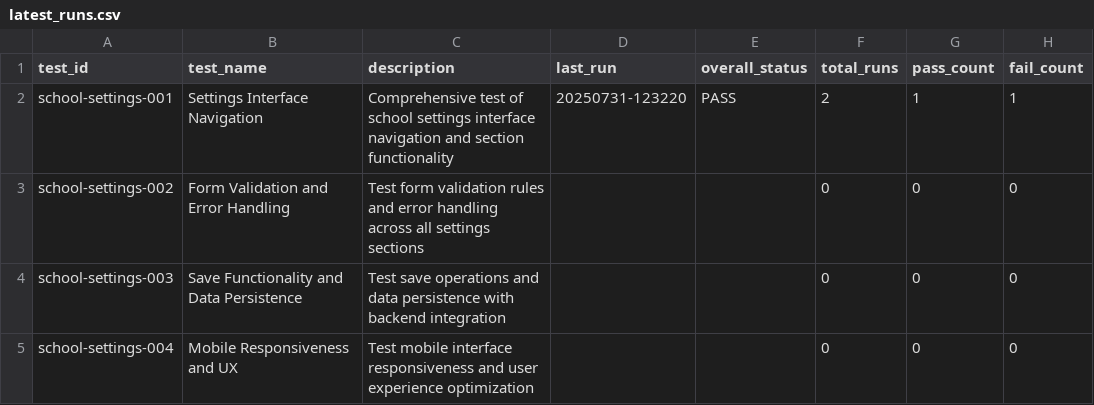
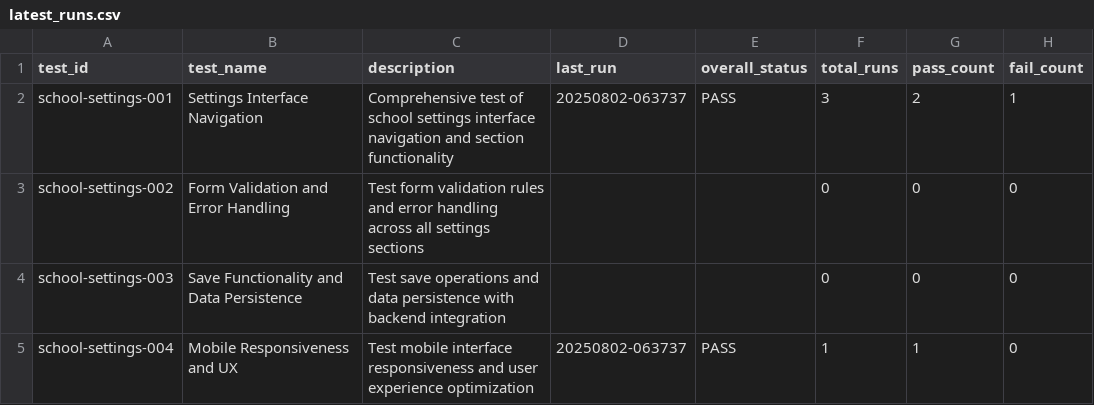
Before and after one commit to aprendecomigo-edu/aprendecomigo, a CSV file: qa-tests/school-settings/latest_runs.csv, drawn as a sheet.

```diff
--- a/qa-tests/school-settings/latest_runs.csv
+++ b/qa-tests/school-settings/latest_runs.csv
@@ -1,5 +1,5 @@
 test_id,test_name,description,last_run,overall_status,total_runs,pass_count,fail_count
-school-settings-001,Settings Interface Navigation,Comprehensive test of school settings interface navigation and section functionality,20250731-123220,PASS,2,1,1
+school-settings-001,Settings Interface Navigation,Comprehensive test of school settings interface navigation and section functionality,20250802-063737,PASS,3,2,1
 school-settings-002,Form Validation and Error Handling,Test form validation rules and error handling across all settings sections,,,0,0,0
 school-settings-003,Save Functionality and Data Persistence,Test save operations and data persistence with backend integration,,,0,0,0
-school-settings-004,Mobile Responsiveness and UX,Test mobile interface responsiveness and user experience optimization,,,0,0,0
+school-settings-004,Mobile Responsiveness and UX,Test mobile interface responsiveness and user experience optimization,20250802-063737,PASS,1,1,0
```
Also changed, not shown: frontend-ui/qa-tests/tprof/latest_runs.csv, qa-tests/school-settings/school-settings-001/runs.csv, 55 other files.
